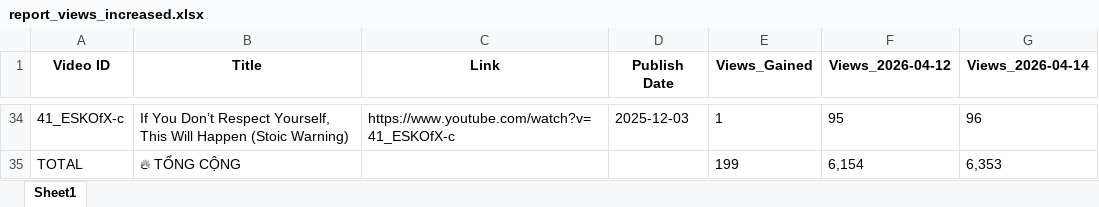
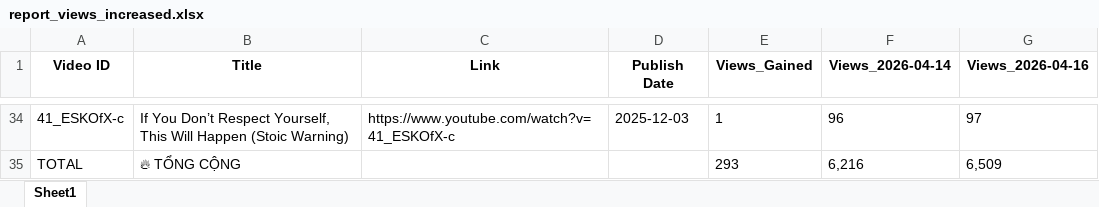
Before and after one commit to queen10022004-create/daily-views, an Excel workbook: report_views_increased.xlsx, sheet Sheet1, drawn as a sheet; only a part is shown, gaps mark what is left out; values as stored, in another font and other column widths than the file's, no borders; removed rows and columns are numbered as before the commit, all else as after; the diff covers the shown part only; the diff names each change by its address in the sheet, - before the commit and + after, or states it on an @@ line.

```diff
--- a/report_views_increased.xlsx (sheet Sheet1)
+++ b/report_views_increased.xlsx (sheet Sheet1)
-column F (Views_2026-04-12), rows 34-35: 95 | 6,154
+column G (Views_2026-04-16), rows 34-35: 97 | 6,509
-E35 (Views_Gained): 199
+E35 (Views_Gained): 293
-F35 (Views_2026-04-14): 6,353
+F35 (Views_2026-04-14): 6,216
```
Also changed, not shown: 22 added rows, 22 removed rows, 1 moved row and 5 edited cells elsewhere in this sheet, history_stoicether.xlsx.
